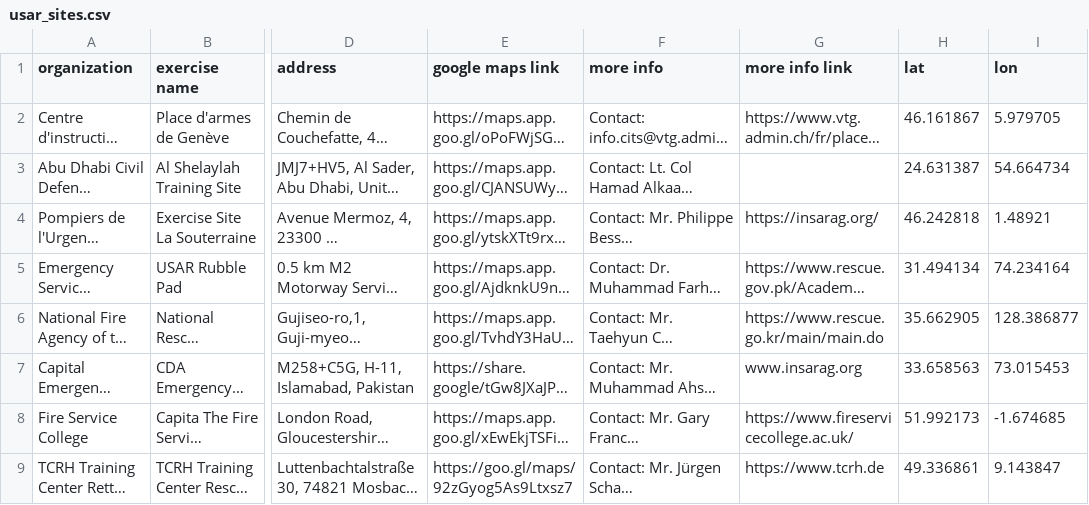
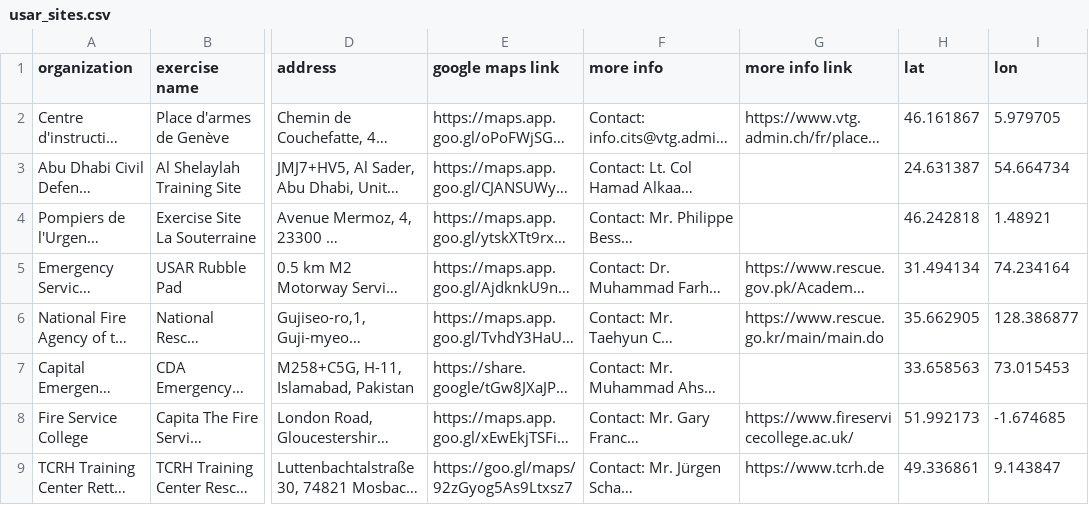
Before and after one commit to UN-OCHA/insarag_exercises_datawrapper_BDU, a CSV file: usar_sites.csv, drawn as a sheet; only a part is shown, gaps mark what is left out; long unchanged cells end in …; the diff names each change by its address in the sheet, - before the commit and + after, or states it on an @@ line.

```diff
--- a/usar_sites.csv
+++ b/usar_sites.csv
-G4 (more info link): https://insarag.org/
+G4 (more info link): (empty)
-G7 (more info link): www.insarag.org
+G7 (more info link): (empty)
```
